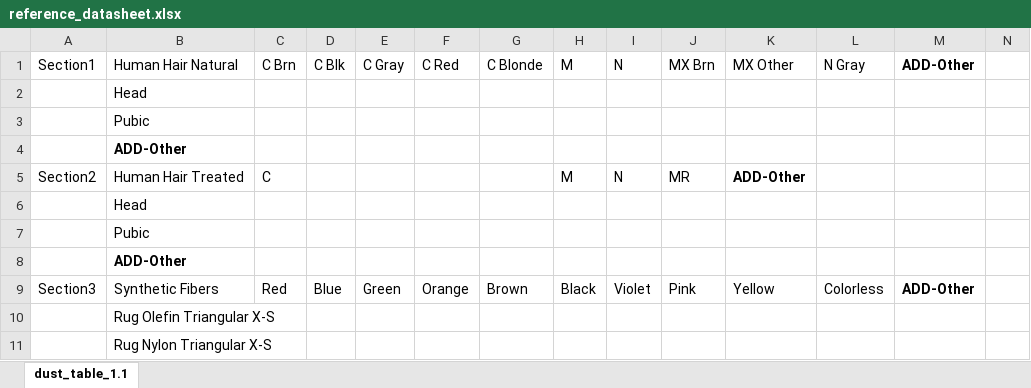
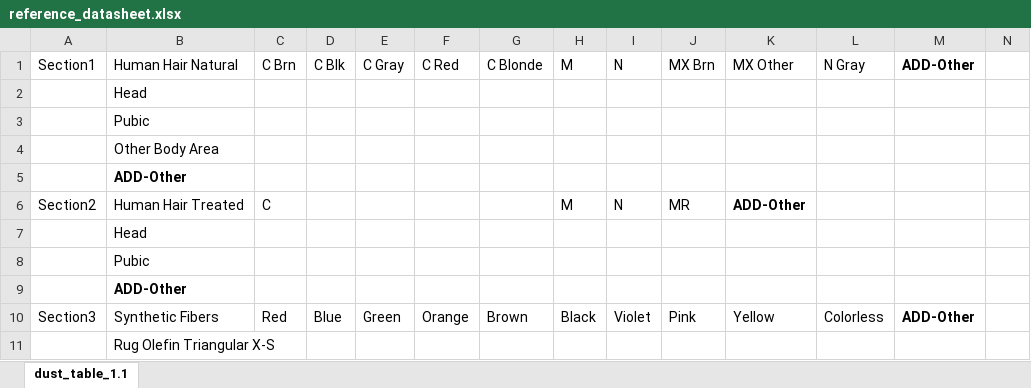
Before and after one commit to npetraco/dustproj, an Excel workbook: inst/reference_datasheet.xlsx, sheet dust_table_1.1, drawn as a sheet; only a part is shown; the shorter side is filled out with more unchanged rows; values as stored, in another font and other column widths than the file's, no borders; rows hold the shown columns only; the diff names each change by its address in the sheet, - before the commit and + after, or states it on an @@ line.

```diff
--- a/inst/reference_datasheet.xlsx (sheet dust_table_1.1)
+++ b/inst/reference_datasheet.xlsx (sheet dust_table_1.1)
+row 4:  | Other Body Area
```
Also changed, not shown: 3 other files.
